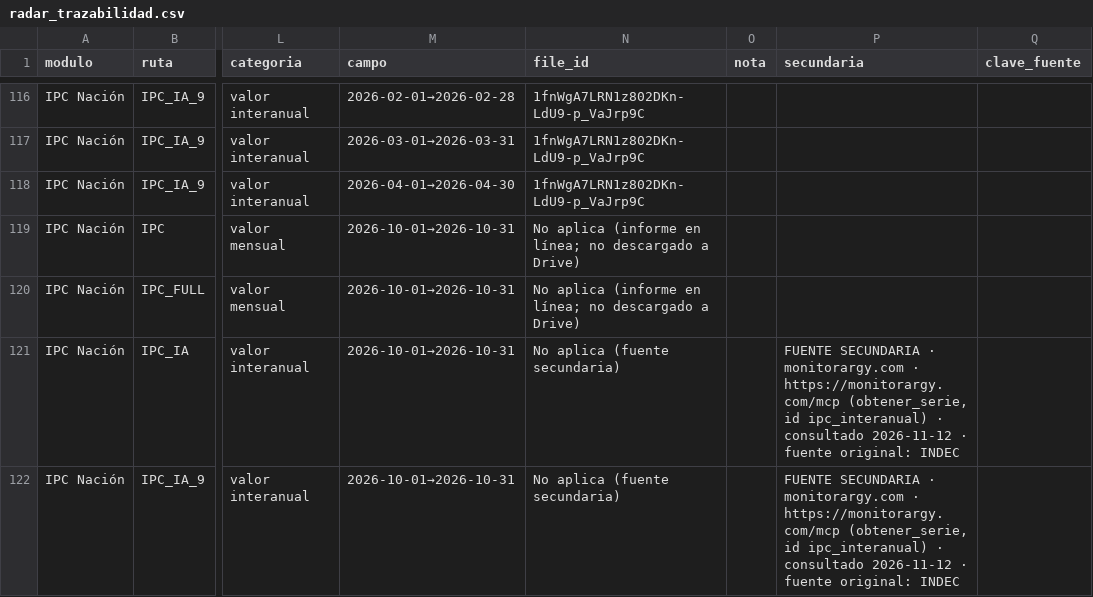
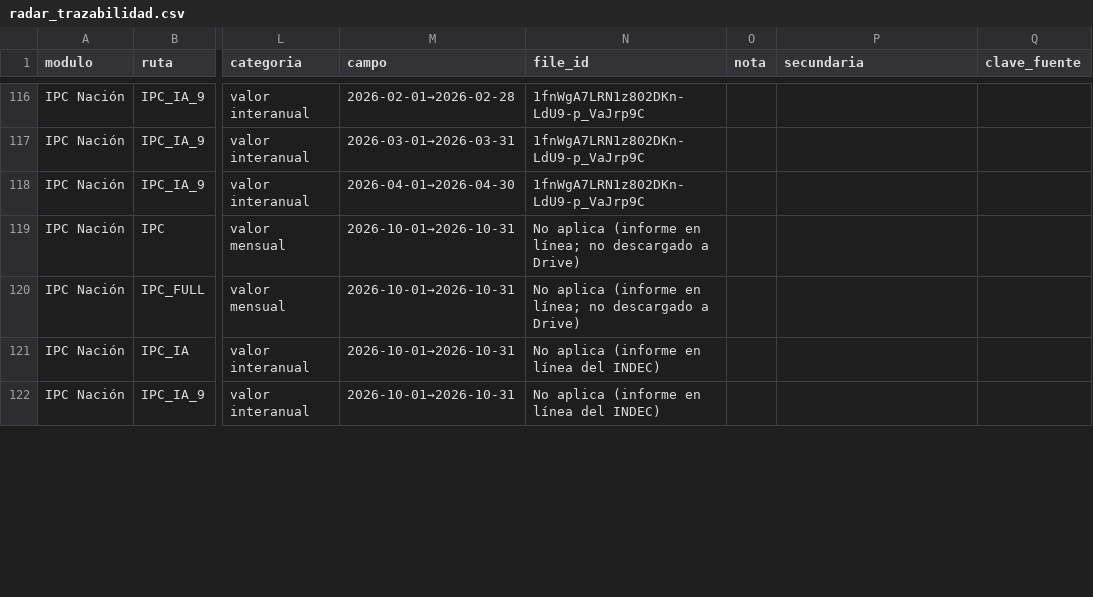
Before and after one commit to IvannaVT/monitor-ar, a CSV file: data/radar_trazabilidad.csv, drawn as a sheet; only a part is shown, gaps mark what is left out; the diff covers the shown part only; the diff names each change by its address in the sheet, - before the commit and + after, or states it on an @@ line.

```diff
--- a/data/radar_trazabilidad.csv
+++ b/data/radar_trazabilidad.csv
-N121:N122 (file_id): No aplica (fuente secundaria)
+N121:N122 (file_id): No aplica (informe en línea del INDEC)
-P121:P122 (secundaria): FUENTE SECUNDARIA · monitorargy.com · https://monitorargy.com/mcp (obtener_serie, id ipc_interanual) · consultado 2026-11-12 · fuente original: INDEC
+P121:P122 (secundaria): (empty)
```
Also changed, not shown: 5 removed rows and 3 edited cells elsewhere in this file, data/bases/nivel2_extracto_radar.tsv, data/bases/radar_fuentes_complementarias.tsv, 2 other files.
